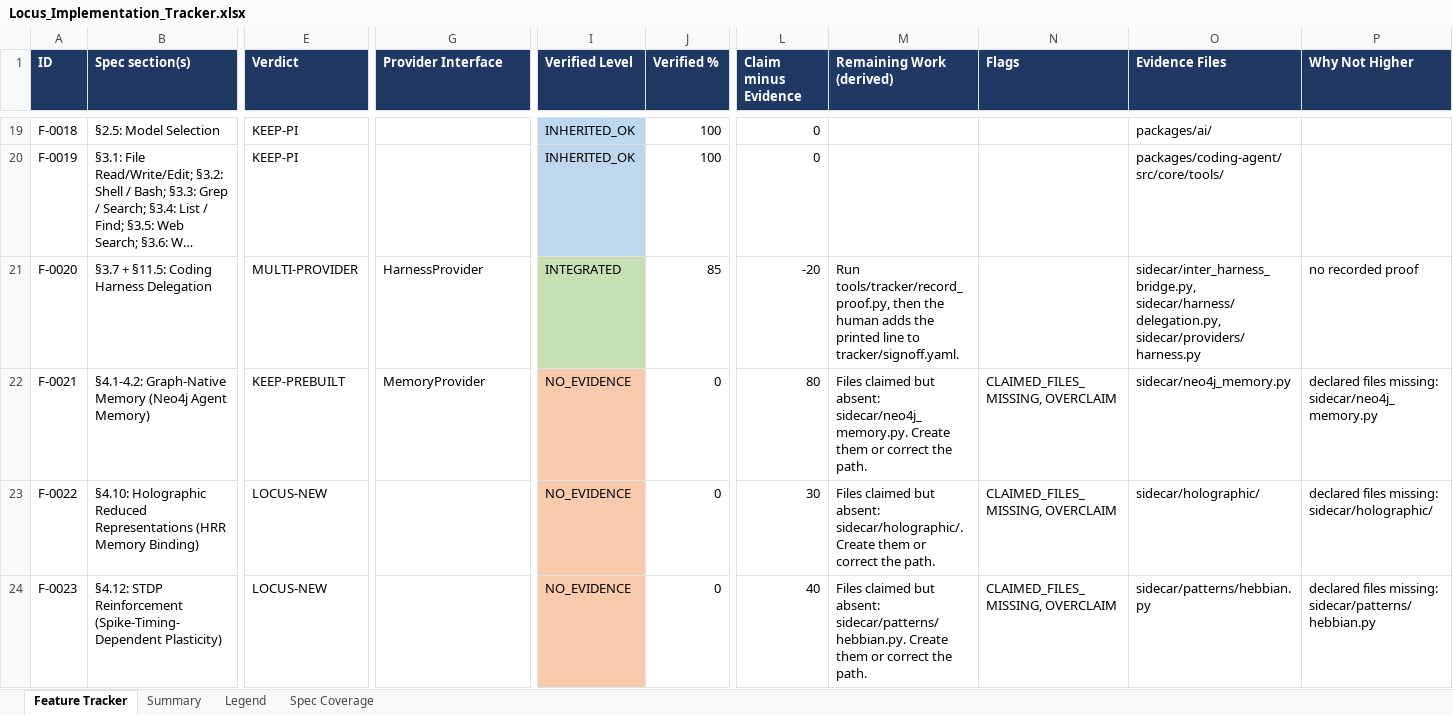
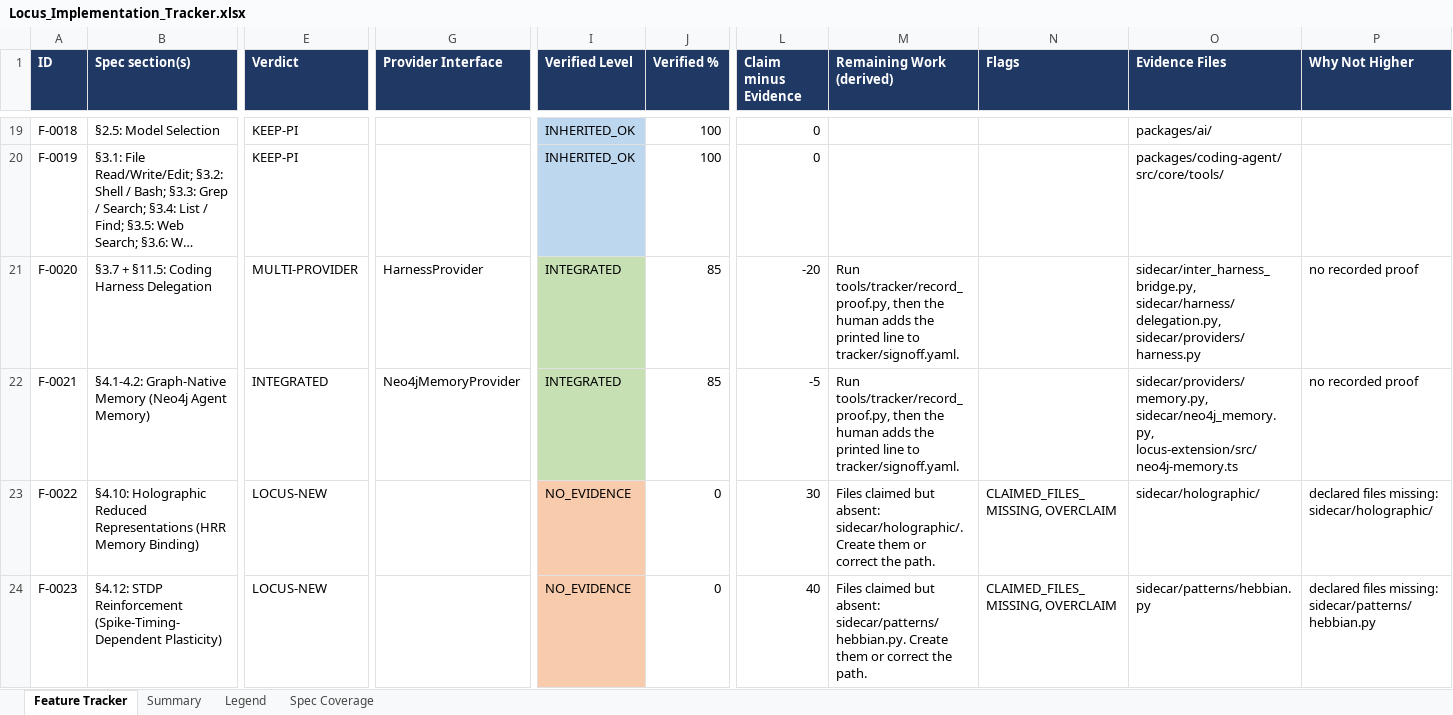
Before and after one commit to Shivamxp23/Locus-OS, an Excel workbook: .keysndocs/Documentation/Implementation Plans/Implementation Report/Locus_Implementation_Tracker.xlsx, sheet Feature Tracker, drawn as a sheet; only a part is shown, gaps mark what is left out; long unchanged cells end in …; values as stored, in another font and other column widths than the file's, no borders; the diff names each change by its address in the sheet, - before the commit and + after, or states it on an @@ line.

Commit message:
chore(tracker): update status and xlsx for US-46 (F-0021)

```diff
--- a/.keysndocs/Documentation/Implementation Plans/Implementation Report/Locus_Implementation_Tracker.xlsx (sheet Feature Tracker)
+++ b/.keysndocs/Documentation/Implementation Plans/Implementation Report/Locus_Implementation_Tracker.xlsx (sheet Feature Tracker)
-E22 (Verdict): KEEP-PREBUILT
+E22 (Verdict): INTEGRATED
-G22 (Provider Interface): MemoryProvider
+G22 (Provider Interface): Neo4jMemoryProvider
-I22 (Verified Level): NO_EVIDENCE
+I22 (Verified Level): INTEGRATED
-I22 fill: #F8CBAD
+I22 fill: #C6E0B4
-J22 (Verified %): 0
+J22 (Verified %): 85
-L22 (Claim minus Evidence): 80
+L22 (Claim minus Evidence): -5
-M22 (Remaining Work (derived)): Files claimed but absent: sidecar/neo4j_memory.py. Create them or correct the path.
+M22 (Remaining Work (derived)): Run tools/tracker/record_proof.py, then the human adds the printed line to tracker/signoff.yaml.
-N22 (Flags): CLAIMED_FILES_MISSING, OVERCLAIM
+N22 (Flags): (empty)
-O22 (Evidence Files): sidecar/neo4j_memory.py
+O22 (Evidence Files): sidecar/providers/memory.py, sidecar/neo4j_memory.py, locus-extension/src/neo4j-memory.ts
-P22 (Why Not Higher): declared files missing: sidecar/neo4j_memory.py
+P22 (Why Not Higher): no recorded proof
```
Also changed, not shown: sheet Summary, 3 other files.
